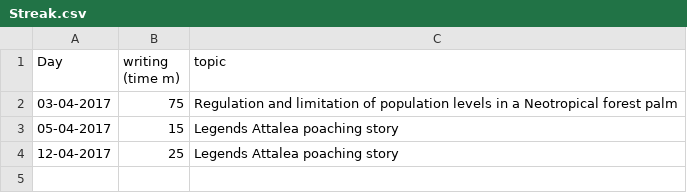
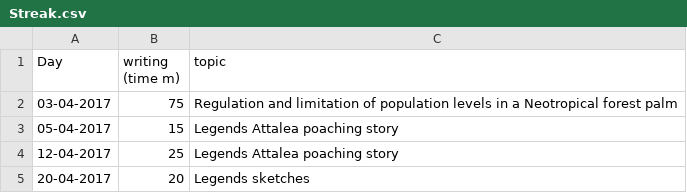
Before and after one commit to MarcoDVisser/ESWP, a CSV file: Streak.csv, drawn as a sheet.

```diff
--- a/Streak.csv
+++ b/Streak.csv
@@ -4 +4,2 @@ Day,writing (time m),topic
 12-04-2017,25,Legends Attalea poaching story
+20-04-2017,20,Legends sketches
```
Also changed, not shown: 1 other file.
